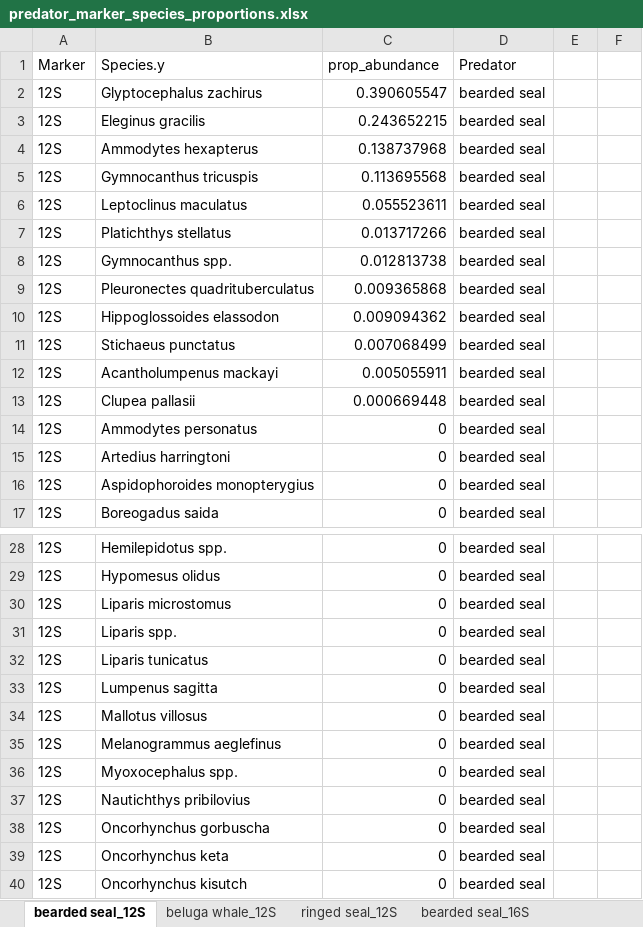
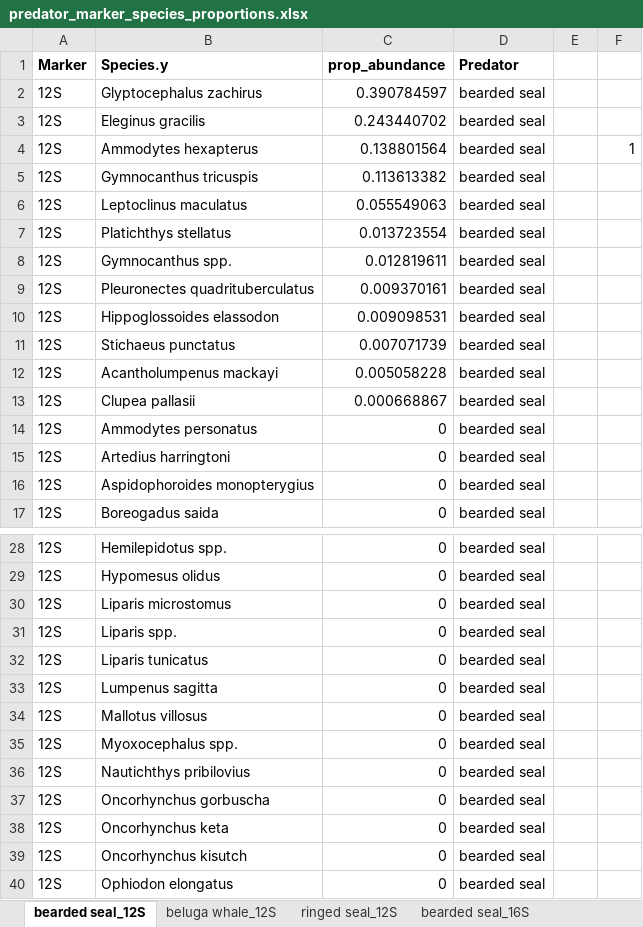
Before and after one commit to m-ball3/Arctic-predator-diet-microbiome, an Excel workbook: Deliverables/predator_marker_species_proportions.xlsx, sheet bearded seal_12S, drawn as a sheet; only a part is shown, gaps mark what is left out; the shorter side is filled out with more unchanged rows; values as stored, in another font and other column widths than the file's, no borders; the diff names each change by its address in the sheet, - before the commit and + after, or states it on an @@ line.

```diff
--- a/Deliverables/predator_marker_species_proportions.xlsx (sheet bearded seal_12S)
+++ b/Deliverables/predator_marker_species_proportions.xlsx (sheet bearded seal_12S)
-A1:D1 bold: off
+A1:D1 bold: on
-C2 (prop_abundance): 0.390605547
+C2 (prop_abundance): 0.390784597
-C3 (prop_abundance): 0.243652215
+C3 (prop_abundance): 0.243440702
-C4 (prop_abundance): 0.138737968
+C4 (prop_abundance): 0.138801564
-F4: (empty)
+F4: 1
-C5 (prop_abundance): 0.113695568
+C5 (prop_abundance): 0.113613382
-C6 (prop_abundance): 0.055523611
+C6 (prop_abundance): 0.055549063
-C7 (prop_abundance): 0.013717266
+C7 (prop_abundance): 0.013723554
-C8 (prop_abundance): 0.012813738
+C8 (prop_abundance): 0.012819611
-C9 (prop_abundance): 0.009365868
+C9 (prop_abundance): 0.009370161
-C10 (prop_abundance): 0.009094362
+C10 (prop_abundance): 0.009098531
-C11 (prop_abundance): 0.007068499
+C11 (prop_abundance): 0.007071739
-C12 (prop_abundance): 0.005055911
+C12 (prop_abundance): 0.005058228
-C13 (prop_abundance): 0.000669448
+C13 (prop_abundance): 0.000668867
-row 35: 12S | Melanogrammus aeglefinus | 0 | bearded seal
```
Also changed, not shown: sheet beluga whale_12S, sheet beluga whale_16S, sheet ringed seal_16S, sheet ringed seal_12S, sheet bearded seal_16S, 13 other files.
